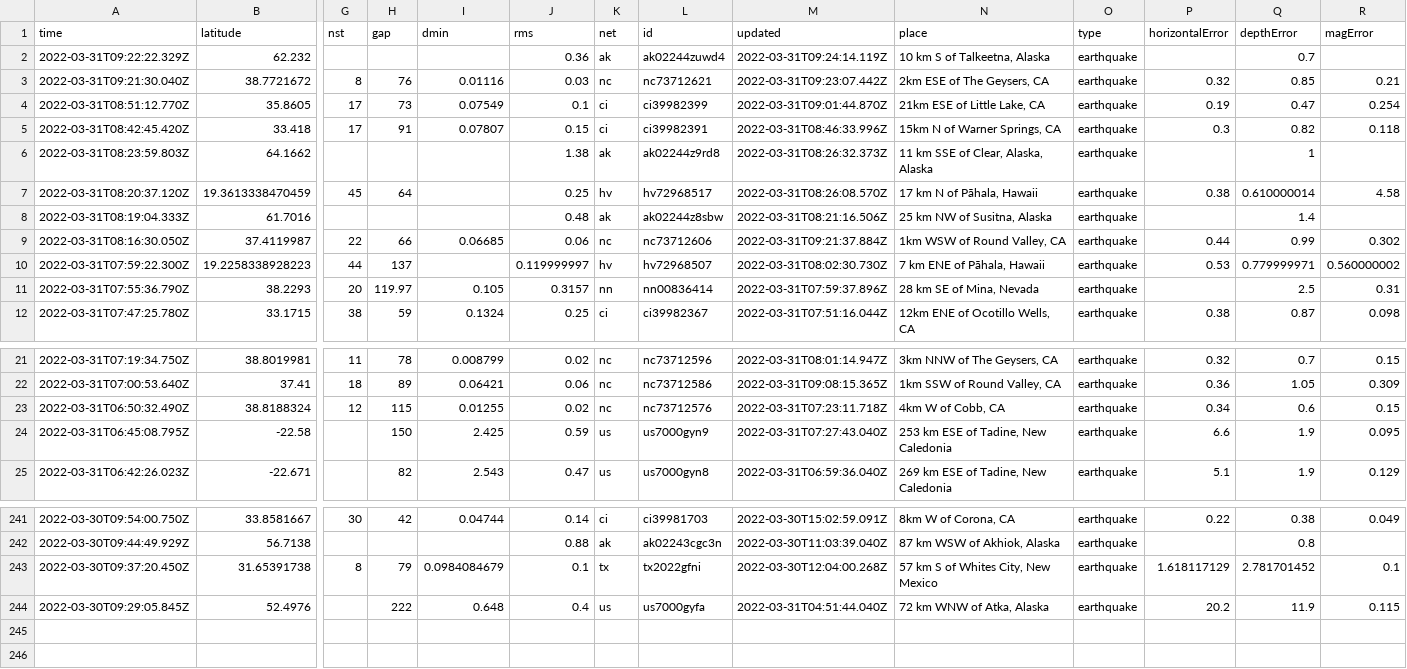
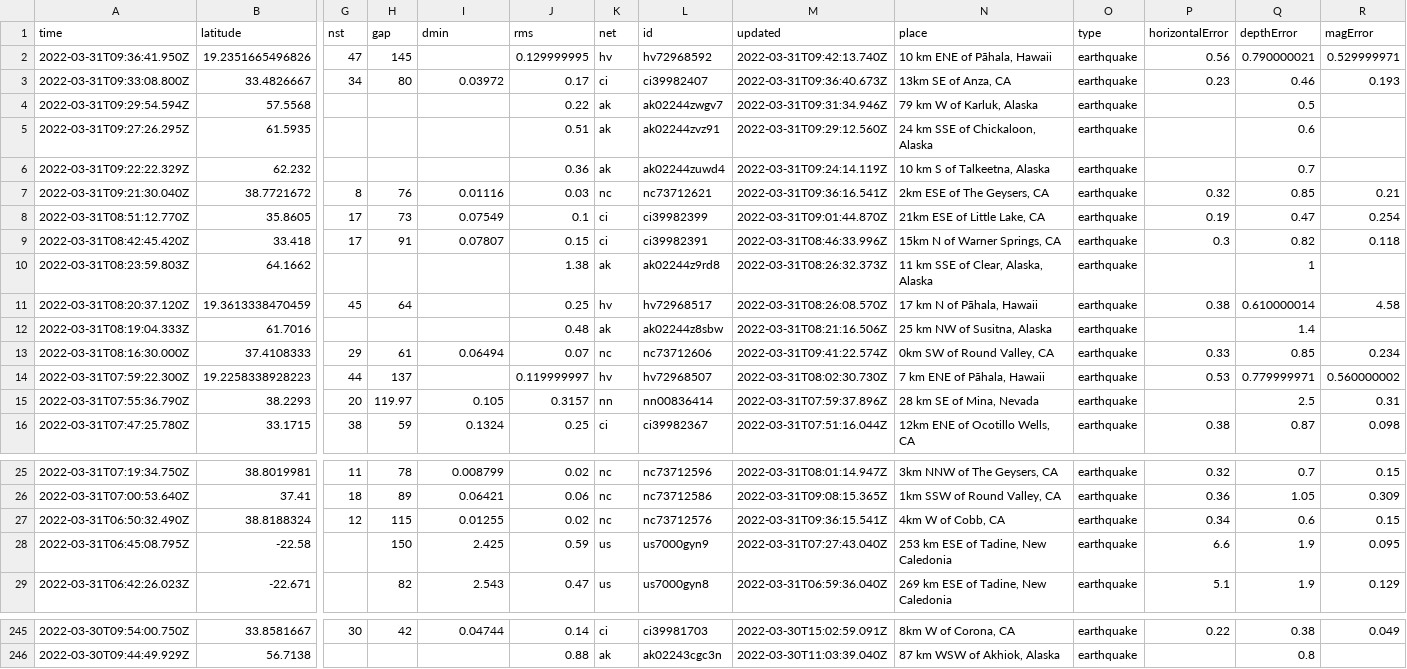
Before and after one commit to jemory/nicar22-github-actions-test, a CSV file: usgs_current.csv, drawn as a sheet; only a part is shown, gaps mark what is left out; removed rows and columns are numbered as before the commit, all else as after; rows hold the shown columns only; the diff names each change by its address in the sheet, - before the commit and + after, or states it on an @@ line.

```diff
--- a/usgs_current.csv
+++ b/usgs_current.csv
+row 2: 2022-03-31T09:36:41.950Z | 19.2351665496826 | 47 | 145 |  | 0.129999995 | hv | hv72968592 | 2022-03-31T09:42:13.740Z | 10 km ENE of Pāhala, Hawaii | earthquake | 0.56 | 0.790000021 | 0.529999971
+row 3: 2022-03-31T09:33:08.800Z | 33.4826667 | 34 | 80 | 0.03972 | 0.17 | ci | ci39982407 | 2022-03-31T09:36:40.673Z | 13km SE of Anza, CA | earthquake | 0.23 | 0.46 | 0.193
+row 4: 2022-03-31T09:29:54.594Z | 57.5568 |  |  |  | 0.22 | ak | ak02244zwgv7 | 2022-03-31T09:31:34.946Z | 79 km W of Karluk, Alaska | earthquake |  | 0.5
+row 5: 2022-03-31T09:27:26.295Z | 61.5935 |  |  |  | 0.51 | ak | ak02244zvz91 | 2022-03-31T09:29:12.560Z | 24 km SSE of Chickaloon, Alaska | earthquake |  | 0.6
-M7 (updated): 2022-03-31T09:23:07.442Z
+M7 (updated): 2022-03-31T09:36:16.541Z
-row 9: 2022-03-31T08:16:30.050Z | 37.4119987 | 22 | 66 | 0.06685 | 0.06 | nc | nc73712606 | 2022-03-31T09:21:37.884Z | 1km WSW of Round Valley, CA | earthquake | 0.44 | 0.99 | 0.302
+row 13: 2022-03-31T08:16:30.000Z | 37.4108333 | 29 | 61 | 0.06494 | 0.07 | nc | nc73712606 | 2022-03-31T09:41:22.574Z | 0km SW of Round Valley, CA | earthquake | 0.33 | 0.85 | 0.234
-M27 (updated): 2022-03-31T07:23:11.718Z
+M27 (updated): 2022-03-31T09:36:15.541Z
-row 243: 2022-03-30T09:37:20.450Z | 31.65391738 | 8 | 79 | 0.0984084679 | 0.1 | tx | tx2022gfni | 2022-03-30T12:04:00.268Z | 57 km S of Whites City, New Mexico | earthquake | 1.618117129 | 2.781701452 | 0.1
-row 244: 2022-03-30T09:29:05.845Z | 52.4976 |  | 222 | 0.648 | 0.4 | us | us7000gyfa | 2022-03-31T04:51:44.040Z | 72 km WNW of Atka, Alaska | earthquake | 20.2 | 11.9 | 0.115
```
Also changed, not shown: 1 other file.
